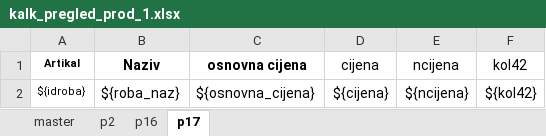
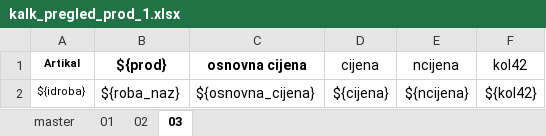
Before and after one commit to hernad/F18_template, an Excel workbook: kalk_pregled_prod_1.xlsx, sheet 03, drawn as a sheet; values as stored, in another font and other column widths than the file's, no borders; the diff names each change by its address in the sheet, - before the commit and + after, or states it on an @@ line.

```diff
--- a/kalk_pregled_prod_1.xlsx (sheet 03)
+++ b/kalk_pregled_prod_1.xlsx (sheet 03)
-sheet tab: p2
+sheet tab: 01
-sheet tab: p16
+sheet tab: 02
-sheet tab: p17
+sheet tab: 03
-B1: Naziv
+B1: ${prod}
```
Also changed, not shown: sheet 01, sheet master, sheet 02, formulas that keep their value.
